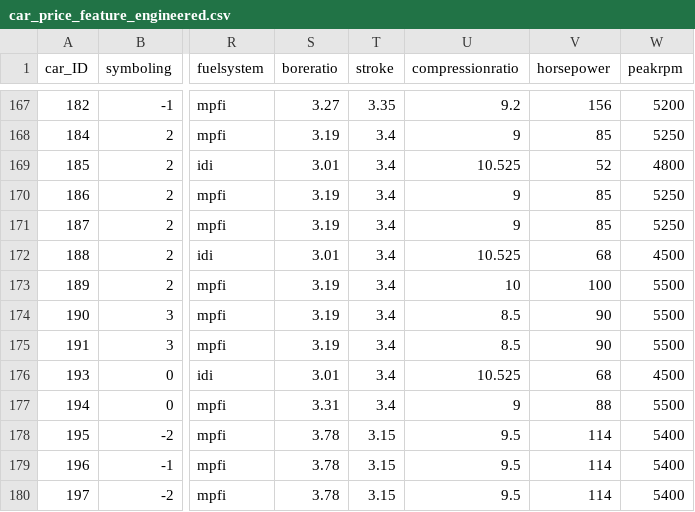
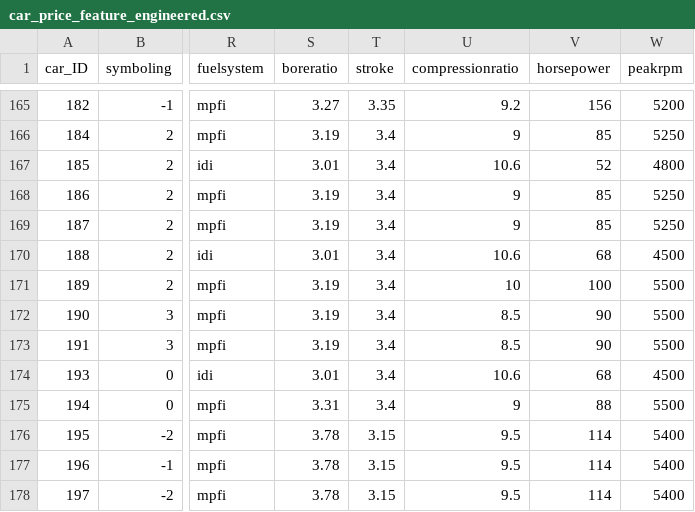
Before and after one commit to thebasicprocess/CarPricePrediction, a CSV file: car_price_feature_engineered.csv, drawn as a sheet; only a part is shown, gaps mark what is left out; addresses are those after the commit; the diff covers the shown part only; the diff names each change by its address in the sheet, - before the commit and + after, or states it on an @@ line.

```diff
--- a/car_price_feature_engineered.csv
+++ b/car_price_feature_engineered.csv
-U167 (compressionratio): 10.525
+U167 (compressionratio): 10.6
-U170 (compressionratio): 10.525
+U170 (compressionratio): 10.6
-U174 (compressionratio): 10.525
+U174 (compressionratio): 10.6
```
Also changed, not shown: 2 removed rows and 131 edited cells elsewhere in this file, car_price_cleaned.csv, 4 other files.
